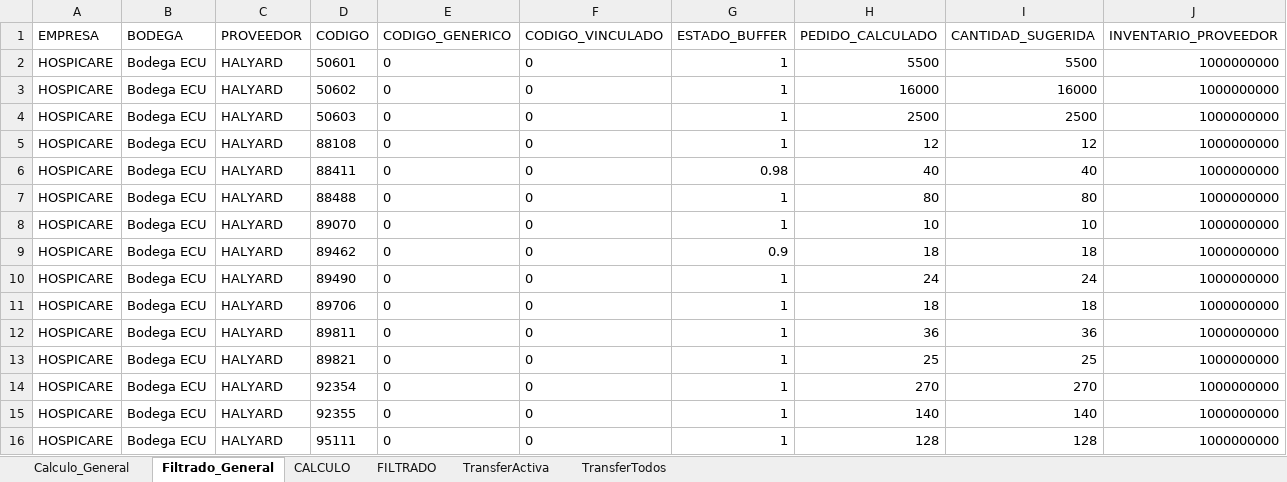
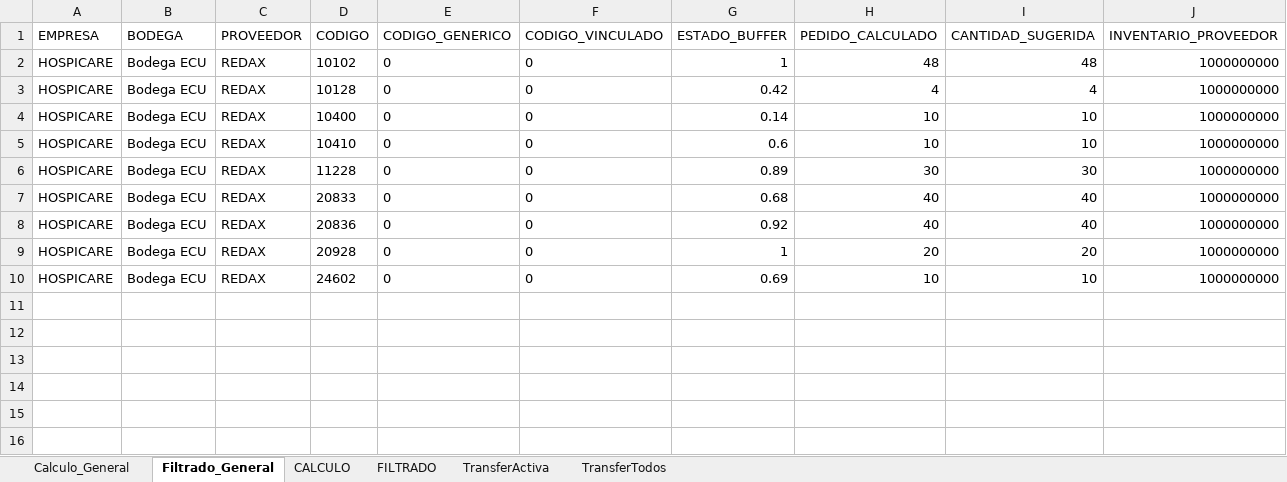
Before and after one commit to csemanate/ramcas, an Excel workbook: CONTROL DE BUFFERS/REPORTES/CALCULO.xlsm, sheet Filtrado_General, drawn as a sheet; values as stored, in another font and other column widths than the file's, no borders; table styles not drawn; removed rows and columns are numbered as before the commit, all else as after; the diff names each change by its address in the sheet, - before the commit and + after, or states it on an @@ line.

```diff
--- a/CONTROL DE BUFFERS/REPORTES/CALCULO.xlsm (sheet Filtrado_General)
+++ b/CONTROL DE BUFFERS/REPORTES/CALCULO.xlsm (sheet Filtrado_General)
-C2:C4 (PROVEEDOR): HALYARD
+C2:C4 (PROVEEDOR): REDAX
-D2 (CODIGO): 50601
+D2 (CODIGO): 10102
-H2 (PEDIDO_CALCULADO): 5500
+H2 (PEDIDO_CALCULADO): 48
-I2 (CANTIDAD_SUGERIDA): 5500
+I2 (CANTIDAD_SUGERIDA): 48
-D3 (CODIGO): 50602
+D3 (CODIGO): 10128
-G3 (ESTADO_BUFFER): 1
+G3 (ESTADO_BUFFER): 0.42
-H3 (PEDIDO_CALCULADO): 16000
+H3 (PEDIDO_CALCULADO): 4
-I3 (CANTIDAD_SUGERIDA): 16000
+I3 (CANTIDAD_SUGERIDA): 4
-D4 (CODIGO): 50603
+D4 (CODIGO): 10400
-G4 (ESTADO_BUFFER): 1
+G4 (ESTADO_BUFFER): 0.14
-H4 (PEDIDO_CALCULADO): 2500
+H4 (PEDIDO_CALCULADO): 10
-I4 (CANTIDAD_SUGERIDA): 2500
+I4 (CANTIDAD_SUGERIDA): 10
-row 5: HOSPICARE | Bodega ECU | HALYARD | 88108 | 0 | 0 | 1 | 12 | 12 | 1000000000
-row 6: HOSPICARE | Bodega ECU | HALYARD | 88411 | 0 | 0 | 0.98 | 40 | 40 | 1000000000
-row 7: HOSPICARE | Bodega ECU | HALYARD | 88488 | 0 | 0 | 1 | 80 | 80 | 1000000000
-C5:C10 (PROVEEDOR): HALYARD
+C5:C10 (PROVEEDOR): REDAX
-D5 (CODIGO): 89070
+D5 (CODIGO): 10410
-G5 (ESTADO_BUFFER): 1
+G5 (ESTADO_BUFFER): 0.6
-D6 (CODIGO): 89462
+D6 (CODIGO): 11228
-G6 (ESTADO_BUFFER): 0.9
+G6 (ESTADO_BUFFER): 0.89
-H6 (PEDIDO_CALCULADO): 18
+H6 (PEDIDO_CALCULADO): 30
-I6 (CANTIDAD_SUGERIDA): 18
+I6 (CANTIDAD_SUGERIDA): 30
-D7 (CODIGO): 89490
+D7 (CODIGO): 20833
-G7 (ESTADO_BUFFER): 1
+G7 (ESTADO_BUFFER): 0.68
-H7 (PEDIDO_CALCULADO): 24
+H7 (PEDIDO_CALCULADO): 40
-I7 (CANTIDAD_SUGERIDA): 24
+I7 (CANTIDAD_SUGERIDA): 40
-D8 (CODIGO): 89706
+D8 (CODIGO): 20836
-G8 (ESTADO_BUFFER): 1
+G8 (ESTADO_BUFFER): 0.92
-H8 (PEDIDO_CALCULADO): 18
+H8 (PEDIDO_CALCULADO): 40
-I8 (CANTIDAD_SUGERIDA): 18
+I8 (CANTIDAD_SUGERIDA): 40
-D9 (CODIGO): 89811
+D9 (CODIGO): 20928
-H9 (PEDIDO_CALCULADO): 36
+H9 (PEDIDO_CALCULADO): 20
-I9 (CANTIDAD_SUGERIDA): 36
+I9 (CANTIDAD_SUGERIDA): 20
-D10 (CODIGO): 89821
+D10 (CODIGO): 24602
-G10 (ESTADO_BUFFER): 1
+G10 (ESTADO_BUFFER): 0.69
-H10 (PEDIDO_CALCULADO): 25
+H10 (PEDIDO_CALCULADO): 10
-I10 (CANTIDAD_SUGERIDA): 25
+I10 (CANTIDAD_SUGERIDA): 10
-row 14: HOSPICARE | Bodega ECU | HALYARD | 92354 | 0 | 0 | 1 | 270 | 270 | 1000000000
-row 15: HOSPICARE | Bodega ECU | HALYARD | 92355 | 0 | 0 | 1 | 140 | 140 | 1000000000
-row 16: HOSPICARE | Bodega ECU | HALYARD | 95111 | 0 | 0 | 1 | 128 | 128 | 1000000000
```
Also changed, not shown: sheet Calculo_General, CONTROL DE BUFFERS/REPORTES/AUX TRANSFER.xlsm, CONTROL DE BUFFERS/TRANSFERENCIAS/PATRON TRANSFERENCIAS.xlsm, 11 other files.
